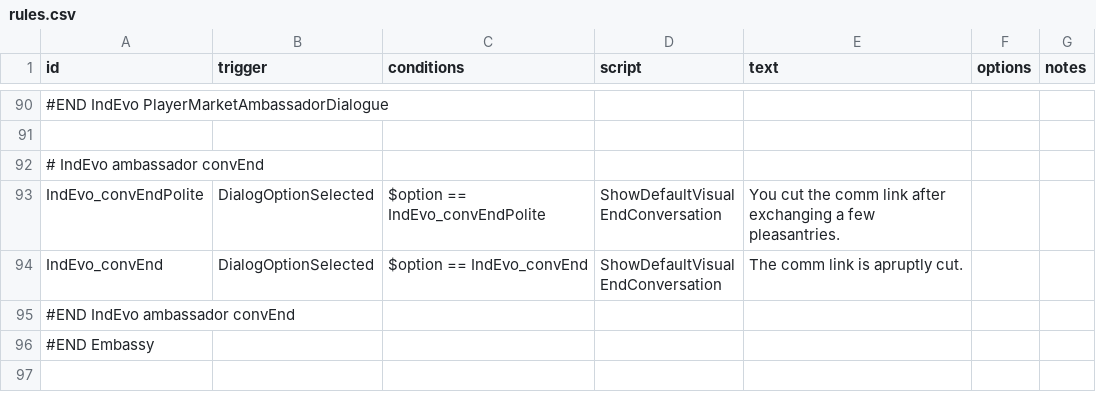
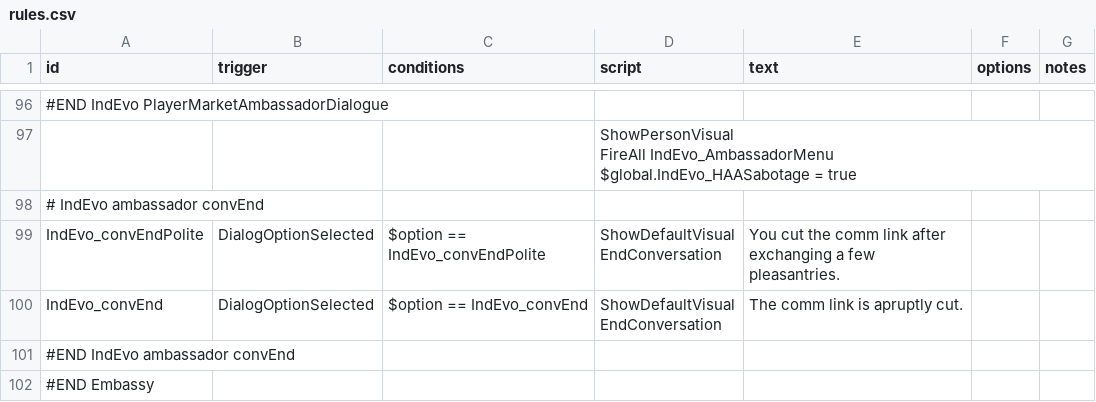
Before and after one commit to SirHartley/Industrial.Evolution, a CSV file: data/campaign/rules.csv, drawn as a sheet; only a part is shown, gaps mark what is left out; the shorter side is filled out with more unchanged rows; addresses are those after the commit; ↵ is a line break in a cell; the diff covers the shown part only; the diff names each change by its address in the sheet, - before the commit and + after, or states it on an @@ line.

```diff
--- a/data/campaign/rules.csv
+++ b/data/campaign/rules.csv
-D97 (script): (empty)
+D97 (script): ShowPersonVisual ↵ FireAll IndEvo_AmbassadorMenu ↵ $global.IndEvo_HAASabotage = true
```
Also changed, not shown: 6 added rows and 16 edited cells elsewhere in this file, data/campaign/pets.csv, 10 other files.
